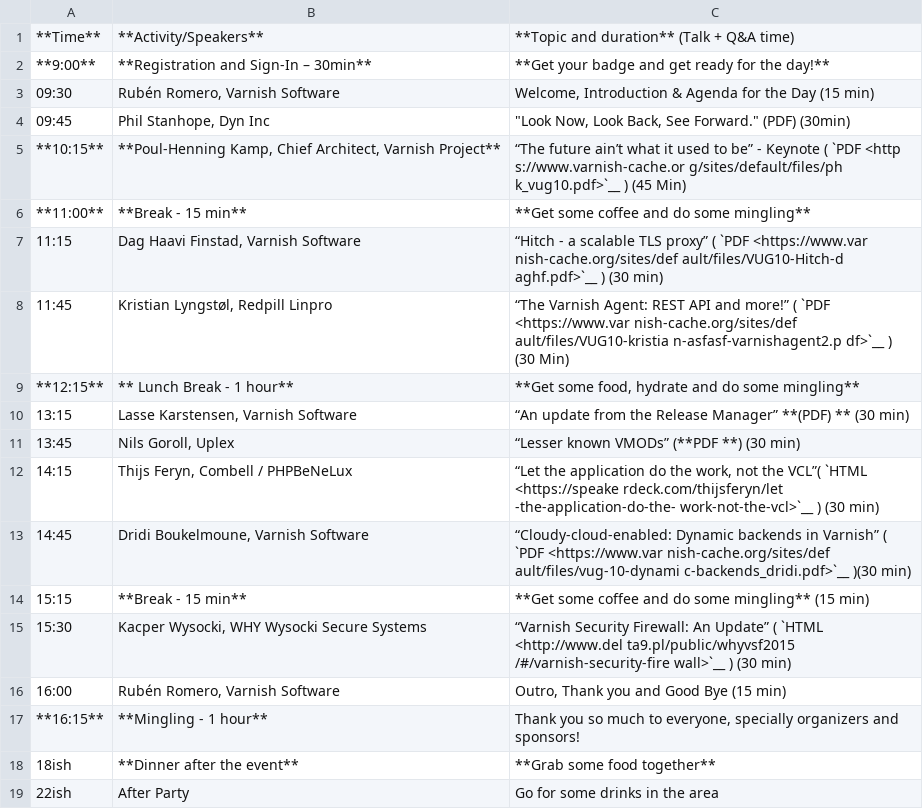
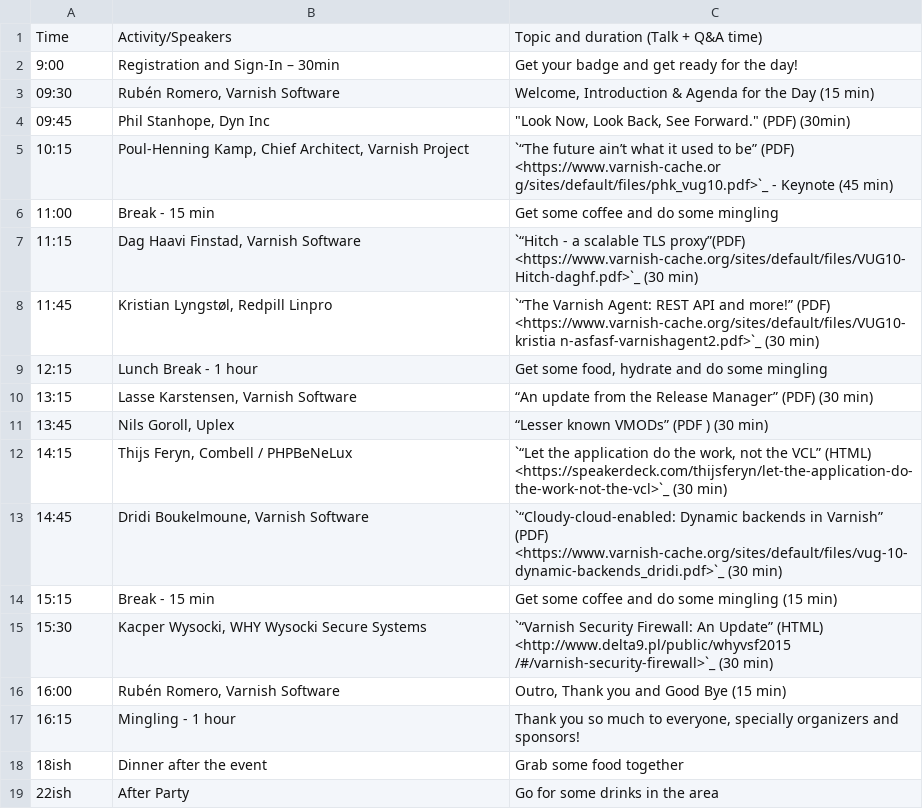
Before and after one commit to staiyeba/homepage, a CSV file: R1/source/news/tables/vug10_table3.csv, drawn as a sheet.

Commit message:
fixed news pages and tables

```diff
--- a/R1/source/news/tables/vug10_table3.csv
+++ b/R1/source/news/tables/vug10_table3.csv
@@ -1,19 +1,19 @@
-**Time**,**Activity/Speakers**,**Topic and duration** (Talk + Q&A time)
-**9:00**,**Registration and Sign-In – 30min**,**Get your badge and get ready for the day!**
+Time,Activity/Speakers,Topic and duration (Talk + Q&A time)
+9:00,Registration and Sign-In – 30min,Get your badge and get ready for the day!
 09:30,"Rubén Romero, Varnish Software","Welcome, Introduction &  Agenda for the Day (15 min)"
 09:45,"Phil Stanhope, Dyn Inc","""Look Now, Look Back, See Forward."" (PDF) (30min)"
-**10:15**,"**Poul-Henning Kamp, Chief Architect, Varnish Project**",“The future ain’t what it used to be” - Keynote ( `PDF <http s://www.varnish-cache.or g/sites/default/files/ph k_vug10.pdf>`__ ) (45 Min)
-**11:00**,**Break - 15 min**,**Get some coffee and do some mingling**
-11:15,"Dag Haavi Finstad, Varnish Software",“Hitch - a scalable TLS proxy” ( `PDF <https://www.var nish-cache.org/sites/def ault/files/VUG10-Hitch-d aghf.pdf>`__ ) (30 min)
-11:45,"Kristian Lyngstøl, Redpill Linpro",“The Varnish Agent: REST API and more!” ( `PDF <https://www.var nish-cache.org/sites/def ault/files/VUG10-kristia n-asfasf-varnishagent2.p df>`__ ) (30 Min)
-**12:15**,** Lunch Break - 1 hour**,"**Get some food, hydrate and do some mingling**"
-13:15,"Lasse Karstensen, Varnish Software",“An update from the Release Manager” **(PDF) ** (30 min)
-13:45,"Nils Goroll, Uplex",“Lesser known VMODs” (**PDF **) (30 min)
-14:15,"Thijs Feryn, Combell / PHPBeNeLux","“Let the application do the work, not the VCL”( `HTML <https://speake rdeck.com/thijsferyn/let -the-application-do-the- work-not-the-vcl>`__ ) (30 min)"
-14:45,"Dridi Boukelmoune, Varnish Software",“Cloudy-cloud-enabled: Dynamic backends in Varnish” ( `PDF <https://www.var nish-cache.org/sites/def ault/files/vug-10-dynami c-backends_dridi.pdf>`__ )(30 min)
-15:15,**Break - 15 min**,**Get some coffee and do some mingling** (15 min)
-15:30,"Kacper Wysocki, WHY Wysocki Secure Systems",“Varnish Security Firewall: An Update” ( `HTML <http://www.del ta9.pl/public/whyvsf2015 /#/varnish-security-fire wall>`__ ) (30 min)
+10:15,"Poul-Henning Kamp, Chief Architect, Varnish Project",`“The future ain’t what it used to be” (PDF) <https://www.varnish-cache.or g/sites/default/files/phk_vug10.pdf>`_ - Keynote (45 min)
+11:00,Break - 15 min,Get some coffee and do some mingling
+11:15,"Dag Haavi Finstad, Varnish Software",`“Hitch - a scalable TLS proxy”(PDF) <https://www.varnish-cache.org/sites/default/files/VUG10-Hitch-daghf.pdf>`_ (30 min)
+11:45,"Kristian Lyngstøl, Redpill Linpro",`“The Varnish Agent: REST API and more!” (PDF) <https://www.varnish-cache.org/sites/default/files/VUG10-kristia n-asfasf-varnishagent2.pdf>`_ (30 min)
+12:15, Lunch Break - 1 hour,"Get some food, hydrate and do some mingling"
+13:15,"Lasse Karstensen, Varnish Software",“An update from the Release Manager” (PDF)  (30 min)
+13:45,"Nils Goroll, Uplex",“Lesser known VMODs” (PDF ) (30 min)
+14:15,"Thijs Feryn, Combell / PHPBeNeLux","`“Let the application do the work, not the VCL” (HTML) <https://speakerdeck.com/thijsferyn/let-the-application-do-the-work-not-the-vcl>`_ (30 min)"
+14:45,"Dridi Boukelmoune, Varnish Software",`“Cloudy-cloud-enabled: Dynamic backends in Varnish” (PDF) <https://www.varnish-cache.org/sites/default/files/vug-10-dynamic-backends_dridi.pdf>`_ (30 min)
+15:15,Break - 15 min,Get some coffee and do some mingling (15 min)
+15:30,"Kacper Wysocki, WHY Wysocki Secure Systems",`“Varnish Security Firewall: An Update” (HTML) <http://www.delta9.pl/public/whyvsf2015 /#/varnish-security-firewall>`_ (30 min)
 16:00,"Rubén Romero, Varnish Software","Outro, Thank you and Good Bye (15 min)"
-**16:15**,**Mingling - 1 hour**,"Thank you so much to everyone, specially organizers and sponsors!"
-18ish,**Dinner after the event**,**Grab some food together**
+16:15,Mingling - 1 hour,"Thank you so much to everyone, specially organizers and sponsors!"
+18ish,Dinner after the event,Grab some food together
 22ish,After Party,Go for some drinks in the area
```
Also changed, not shown: R1/source/news/tables/vug5_table2.csv, R1/source/news/tables/vug7_table1.csv, 9 other files.
